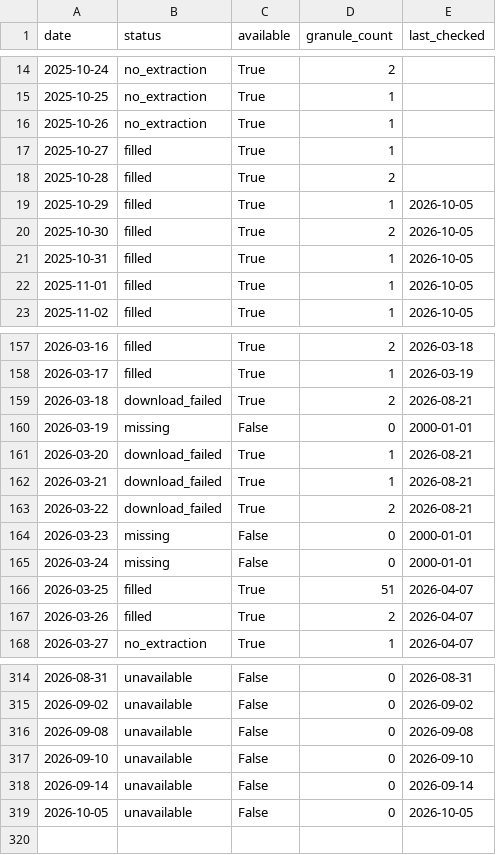
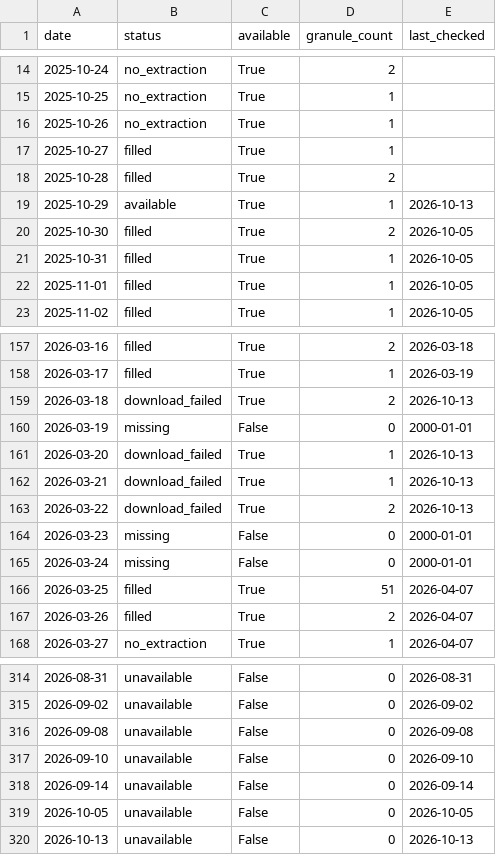
Before and after one commit to Varshani-UWA/chl-plotly, a CSV file: gap_report.csv, drawn as a sheet; only a part is shown, gaps mark what is left out.

```diff
--- a/gap_report.csv
+++ b/gap_report.csv
@@ -18,3 +18,3 @@ date,status,available,granule_count,last_checked
 2025-10-28,filled,True,2,
-2025-10-29,filled,True,1,2026-10-05
+2025-10-29,available,True,1,2026-10-13
 2025-10-30,filled,True,2,2026-10-05
@@ -158,7 +158,7 @@ date,status,available,granule_count,last_checked
 2026-03-17,filled,True,1,2026-03-19
-2026-03-18,download_failed,True,2,2026-08-21
+2026-03-18,download_failed,True,2,2026-10-13
 2026-03-19,missing,False,0,2000-01-01
-2026-03-20,download_failed,True,1,2026-08-21
-2026-03-21,download_failed,True,1,2026-08-21
-2026-03-22,download_failed,True,2,2026-08-21
+2026-03-20,download_failed,True,1,2026-10-13
+2026-03-21,download_failed,True,1,2026-10-13
+2026-03-22,download_failed,True,2,2026-10-13
 2026-03-23,missing,False,0,2000-01-01
@@ -319 +319,2 @@ date,status,available,granule_count,last_checked
 2026-10-05,unavailable,False,0,2026-10-05
+2026-10-13,unavailable,False,0,2026-10-13
```
Also changed, not shown: chl_timeseries_mullaloo.csv, chl_timeseries_psdp.csv, 2 other files.
